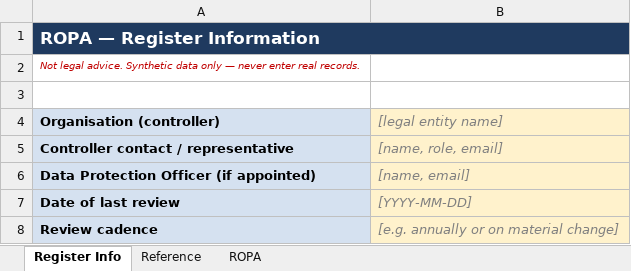
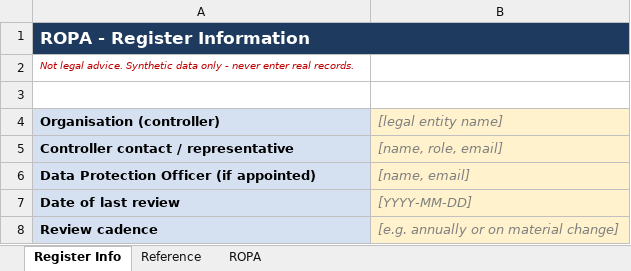
Before and after one commit to mmubarak-io/data-governance-toolkit, an Excel workbook: templates/ropa/ROPA-template.xlsx, sheet Register Info, drawn as a sheet; values as stored, in another font and other column widths than the file's, no borders; the diff names each change by its address in the sheet, - before the commit and + after, or states it on an @@ line.

```diff
--- a/templates/ropa/ROPA-template.xlsx (sheet Register Info)
+++ b/templates/ropa/ROPA-template.xlsx (sheet Register Info)
-A1 (Organisation (controller)): ROPA — Register Information
+A1 (Organisation (controller)): ROPA - Register Information
-A2 (Organisation (controller)): …data only — never enter…
+A2 (Organisation (controller)): …data only - never enter…
```
Also changed, not shown: sheet ROPA, 25 other files.
